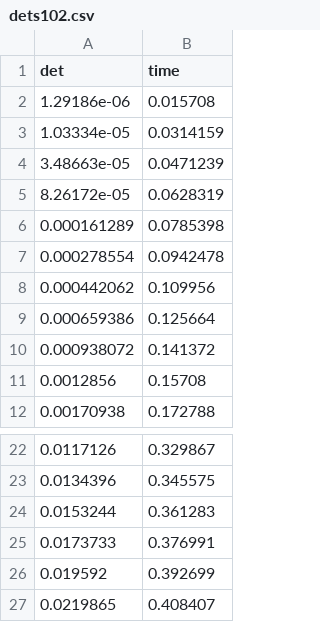
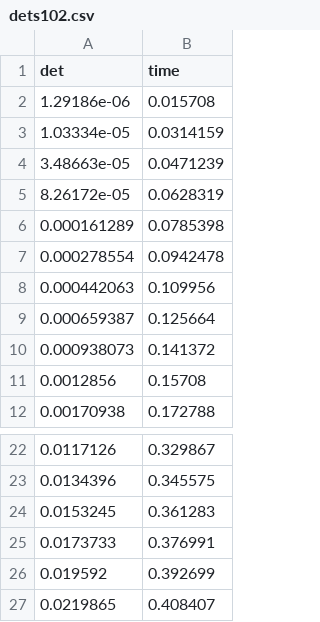
Before and after one commit to Nesterov-BA/newUni, a CSV file: 8sem/11Final/dets102.csv, drawn as a sheet; only a part is shown, gaps mark what is left out.

```diff
--- a/8sem/11Final/dets102.csv
+++ b/8sem/11Final/dets102.csv
@@ -7,5 +7,5 @@ det,time
 0.000278554,0.0942478
-0.000442062,0.109956
-0.000659386,0.125664
-0.000938072,0.141372
+0.000442063,0.109956
+0.000659387,0.125664
+0.000938073,0.141372
 0.0012856,0.15708
@@ -23,3 +23,3 @@ det,time
 0.0134396,0.345575
-0.0153244,0.361283
+0.0153245,0.361283
 0.0173733,0.376991
```
Also changed, not shown: 8sem/11Final/dets0.csv, 8sem/11Final/dets01.csv, 49 other files.
